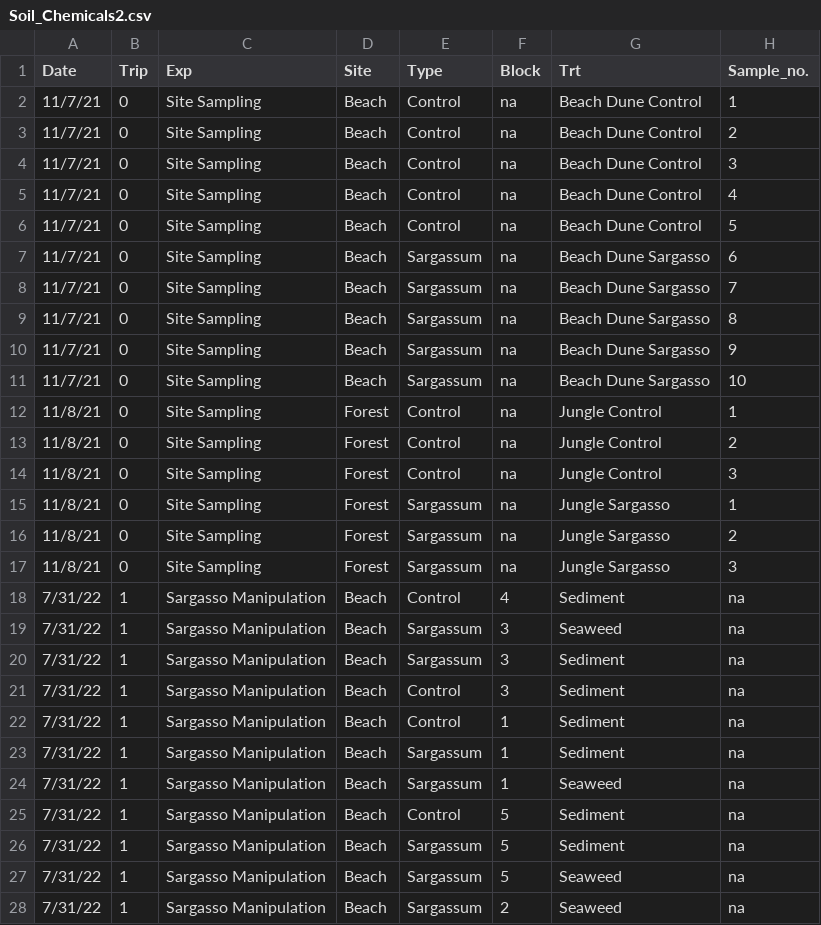
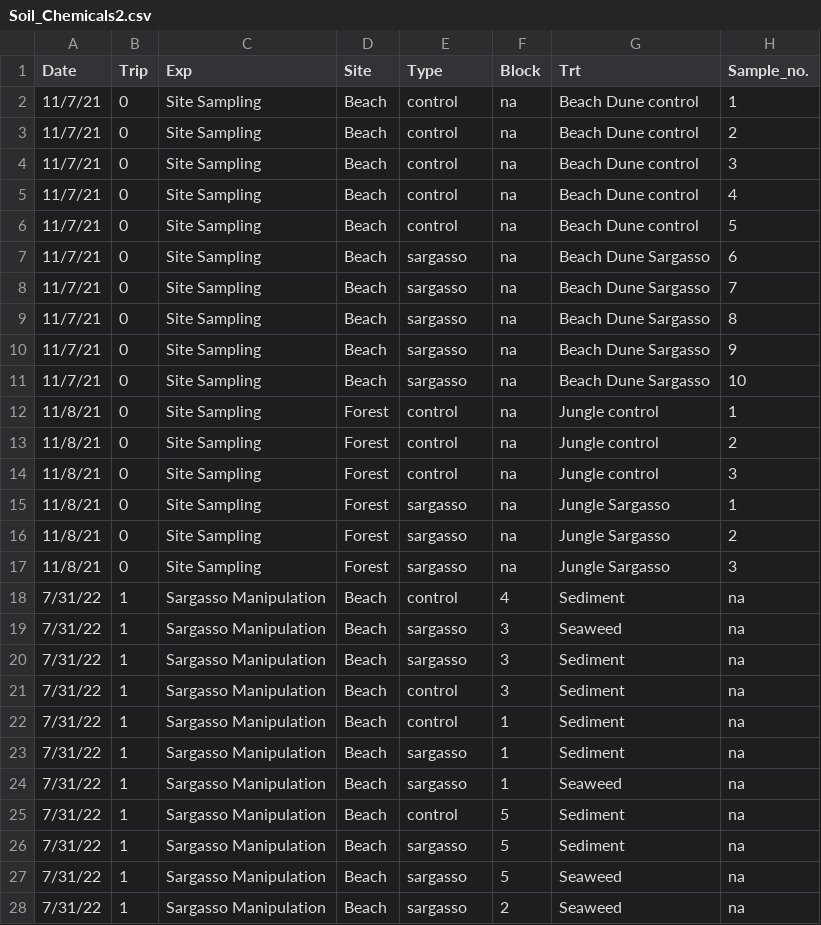
Before and after one commit to ricdesantiago/Sargasso_Subsidy, a CSV file: Soil_Chemicals2.csv, drawn as a sheet; only a part is shown; the diff covers the shown part only; the diff names each change by its address in the sheet, - before the commit and + after, or states it on an @@ line.

```diff
--- a/Soil_Chemicals2.csv
+++ b/Soil_Chemicals2.csv
-E2:E6 (Type): Control
+E2:E6 (Type): control
-G2:G6 (Trt): Beach Dune Control
+G2:G6 (Trt): Beach Dune control
-E7:E11 (Type): Sargassum
+E7:E11 (Type): sargasso
-E12:E14 (Type): Control
+E12:E14 (Type): control
-G12:G14 (Trt): Jungle Control
+G12:G14 (Trt): Jungle control
-E15:E17 (Type): Sargassum
+E15:E17 (Type): sargasso
-E18 (Type): Control
+E18 (Type): control
-E19:E20 (Type): Sargassum
+E19:E20 (Type): sargasso
-E21:E22 (Type): Control
+E21:E22 (Type): control
-E23:E24 (Type): Sargassum
+E23:E24 (Type): sargasso
-E25 (Type): Control
+E25 (Type): control
-E26:E28 (Type): Sargassum
+E26:E28 (Type): sargasso
```
Also changed, not shown: 84 edited cells elsewhere in this file, Sargassum_piles.csv, gas_readings.csv, 3 other files.
